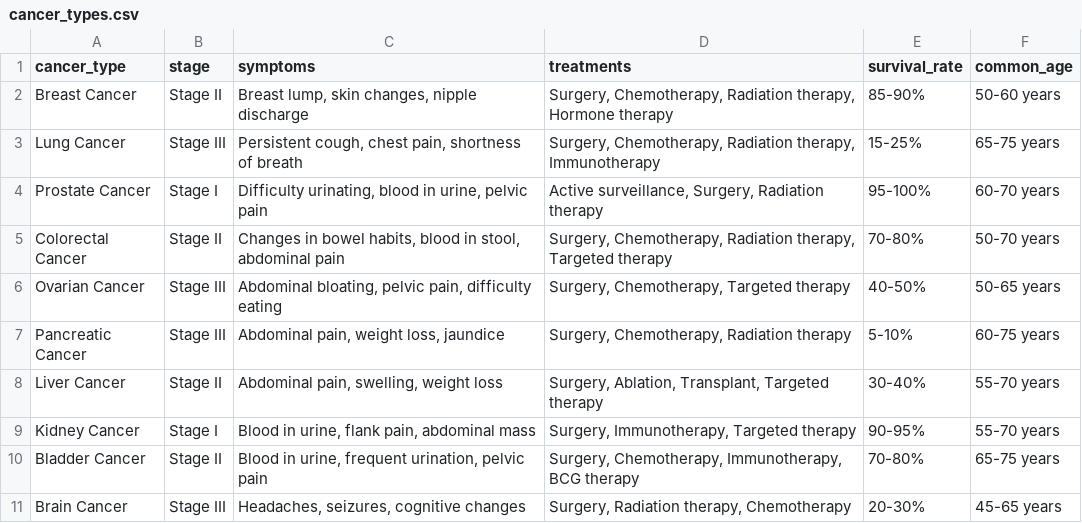
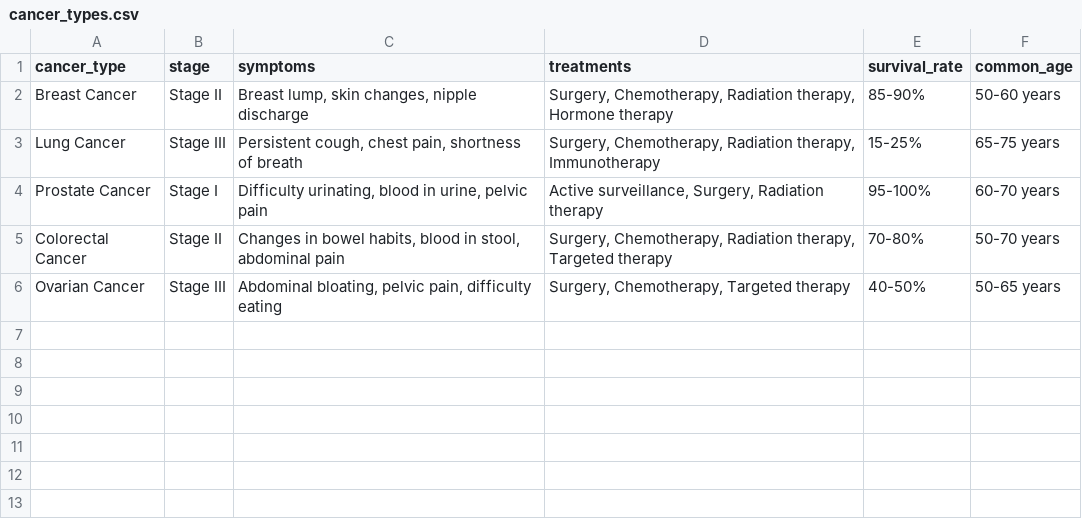
Before and after one commit to SecurDrgorP/CancerCare-AI, a CSV file: data/cancer_types.csv, drawn as a sheet; the diff names each change by its address in the sheet, - before the commit and + after, or states it on an @@ line.

```diff
--- a/data/cancer_types.csv
+++ b/data/cancer_types.csv
-row 7: Pancreatic Cancer | Stage III | Abdominal pain, weight loss, jaundice | Surgery, Chemotherapy, Radiation therapy | 5-10% | 60-75 years
-row 8: Liver Cancer | Stage II | Abdominal pain, swelling, weight loss | Surgery, Ablation, Transplant, Targeted therapy | 30-40% | 55-70 years
-row 9: Kidney Cancer | Stage I | Blood in urine, flank pain, abdominal mass | Surgery, Immunotherapy, Targeted therapy | 90-95% | 55-70 years
-row 10: Bladder Cancer | Stage II | Blood in urine, frequent urination, pelvic pain | Surgery, Chemotherapy, Immunotherapy, BCG therapy | 70-80% | 65-75 years
-row 11: Brain Cancer | Stage III | Headaches, seizures, cognitive changes | Surgery, Radiation therapy, Chemotherapy | 20-30% | 45-65 years
```
Also changed, not shown: data/side_effects.csv, data/treatments.csv, 9 other files.
